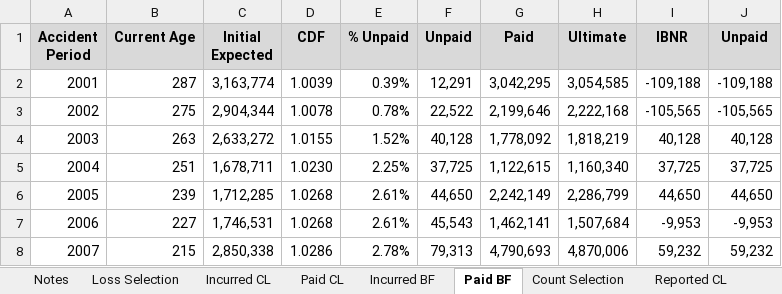
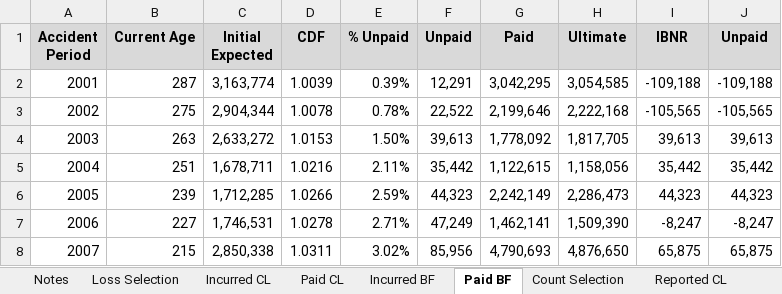
Before and after one commit to cas-team-analyst/team-analyst, an Excel workbook: sample-data/sample-run/Analysis.xlsx, sheet Paid BF, drawn as a sheet; only a part is shown; values as stored, in another font and other column widths than the file's, no borders; the diff covers the shown part only; the diff names each change by its address in the sheet, - before the commit and + after, or states it on an @@ line.

```diff
--- a/sample-data/sample-run/Analysis.xlsx (sheet Paid BF)
+++ b/sample-data/sample-run/Analysis.xlsx (sheet Paid BF)
-D4 (CDF): 1.0155
+D4 (CDF): 1.0153
-E4 (% Unpaid): 1.52%
+E4 (% Unpaid): 1.50%
-F4 (Unpaid): 40,128
+F4 (Unpaid): 39,613
-H4 (Ultimate): 1,818,219
+H4 (Ultimate): 1,817,705
-I4 (IBNR): 40,128
+I4 (IBNR): 39,613
-J4 (Unpaid): 40,128
+J4 (Unpaid): 39,613
-D5 (CDF): 1.0230
+D5 (CDF): 1.0216
-E5 (% Unpaid): 2.25%
+E5 (% Unpaid): 2.11%
-F5 (Unpaid): 37,725
+F5 (Unpaid): 35,442
-H5 (Ultimate): 1,160,340
+H5 (Ultimate): 1,158,056
-I5 (IBNR): 37,725
+I5 (IBNR): 35,442
-J5 (Unpaid): 37,725
+J5 (Unpaid): 35,442
-D6 (CDF): 1.0268
+D6 (CDF): 1.0266
-E6 (% Unpaid): 2.61%
+E6 (% Unpaid): 2.59%
-F6 (Unpaid): 44,650
+F6 (Unpaid): 44,323
-H6 (Ultimate): 2,286,799
+H6 (Ultimate): 2,286,473
-I6 (IBNR): 44,650
+I6 (IBNR): 44,323
-J6 (Unpaid): 44,650
+J6 (Unpaid): 44,323
-D7 (CDF): 1.0268
+D7 (CDF): 1.0278
-E7 (% Unpaid): 2.61%
+E7 (% Unpaid): 2.71%
-F7 (Unpaid): 45,543
+F7 (Unpaid): 47,249
-H7 (Ultimate): 1,507,684
+H7 (Ultimate): 1,509,390
-I7 (IBNR): -9,953
+I7 (IBNR): -8,247
-J7 (Unpaid): -9,953
+J7 (Unpaid): -8,247
-D8 (CDF): 1.0286
+D8 (CDF): 1.0311
-E8 (% Unpaid): 2.78%
+E8 (% Unpaid): 3.02%
-F8 (Unpaid): 79,313
+F8 (Unpaid): 85,956
-H8 (Ultimate): 4,870,006
+H8 (Ultimate): 4,876,650
-I8 (IBNR): 59,232
+I8 (IBNR): 65,875
-J8 (Unpaid): 59,232
+J8 (Unpaid): 65,875
```
Also changed, not shown: 107 edited cells elsewhere in this sheet, sheet Post-Method Diagnostics, sheet Loss Selection, sheet Incurred BF, sheet Incurred, sheet Paid, sheet Incurred CL, 5 more sheets, sample-data/sample-run/Tech Review.xlsx, sample-data/sample-run/selections/Chain Ladder Selections - LDFs.xlsx, 57 other files.
